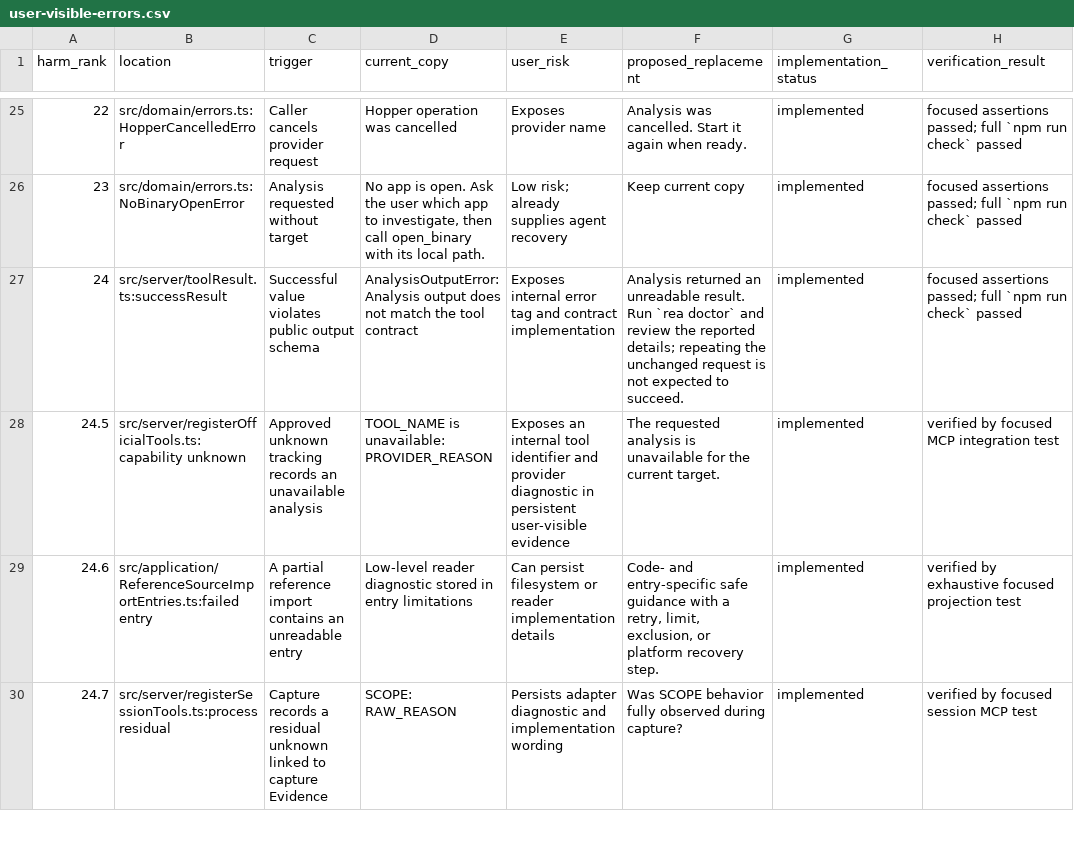
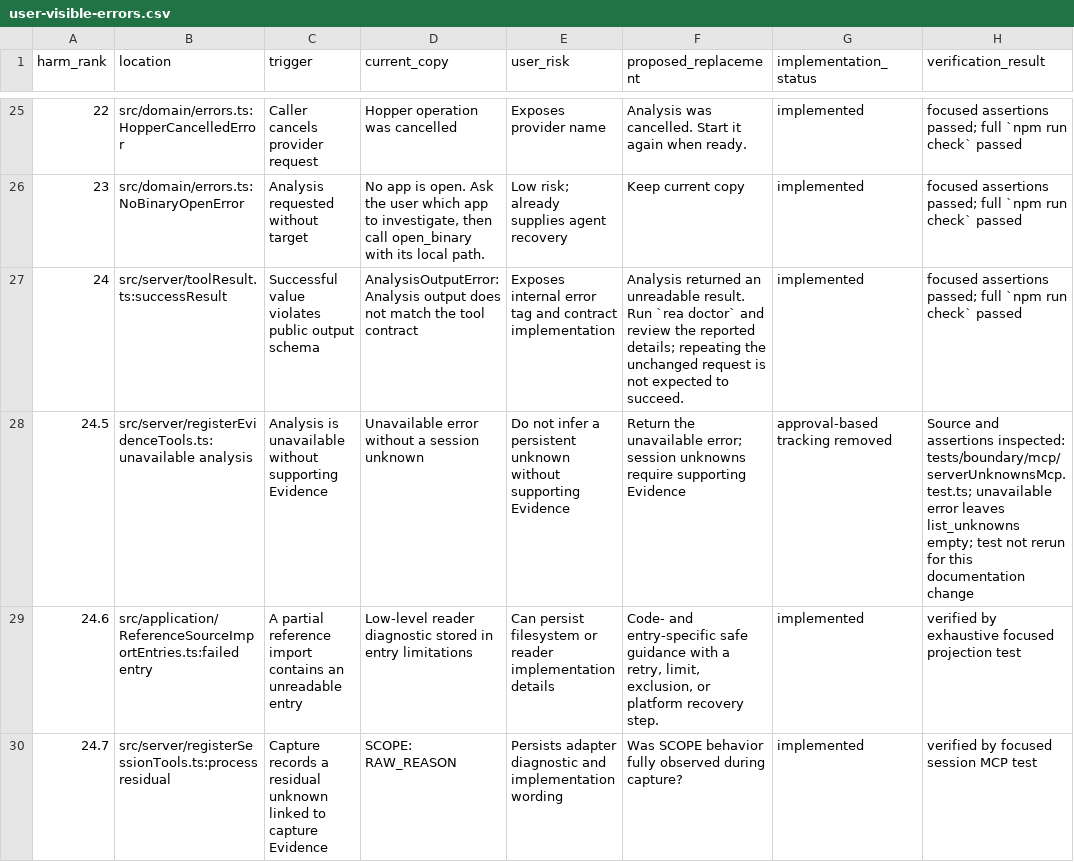
Before and after one commit to 0610840119/rea, a CSV file: docs/user-visible-errors.csv, drawn as a sheet; only a part is shown, gaps mark what is left out.

Commit message:
docs: correct setup capture and recovery boundary guidance

```diff
--- a/docs/user-visible-errors.csv
+++ b/docs/user-visible-errors.csv
@@ -27,3 +27,3 @@ harm_rank,location,trigger,current_copy,user_risk,proposed_replacement,implement
 24,src/server/toolResult.ts:successResult,Successful value violates public output schema,AnalysisOutputError: Analysis output does not match the tool contract,Exposes internal error tag and contract implementation,"Analysis returned an unreadable result. Run `rea doctor` and review the reported details; repeating the unchanged request is not expected to succeed.",implemented,focused assertions passed; full `npm run check` passed
-24.5,src/server/registerOfficialTools.ts:capability unknown,Approved unknown tracking records an unavailable analysis,"TOOL_NAME is unavailable: PROVIDER_REASON",Exposes an internal tool identifier and provider diagnostic in persistent user-visible evidence,"The requested analysis is unavailable for the current target.",implemented,verified by focused MCP integration test
+24.5,src/server/registerEvidenceTools.ts:unavailable analysis,Analysis is unavailable without supporting Evidence,Unavailable error without a session unknown,Do not infer a persistent unknown without supporting Evidence,Return the unavailable error; session unknowns require supporting Evidence,approval-based tracking removed,Source and assertions inspected: tests/boundary/mcp/serverUnknownsMcp.test.ts; unavailable error leaves list_unknowns empty; test not rerun for this documentation change
 24.6,src/application/ReferenceSourceImportEntries.ts:failed entry,A partial reference import contains an unreadable entry,Low-level reader diagnostic stored in entry limitations,Can persist filesystem or reader implementation details,"Code- and entry-specific safe guidance with a retry, limit, exclusion, or platform recovery step.",implemented,verified by exhaustive focused projection test
```
Also changed, not shown: 6 other files.
